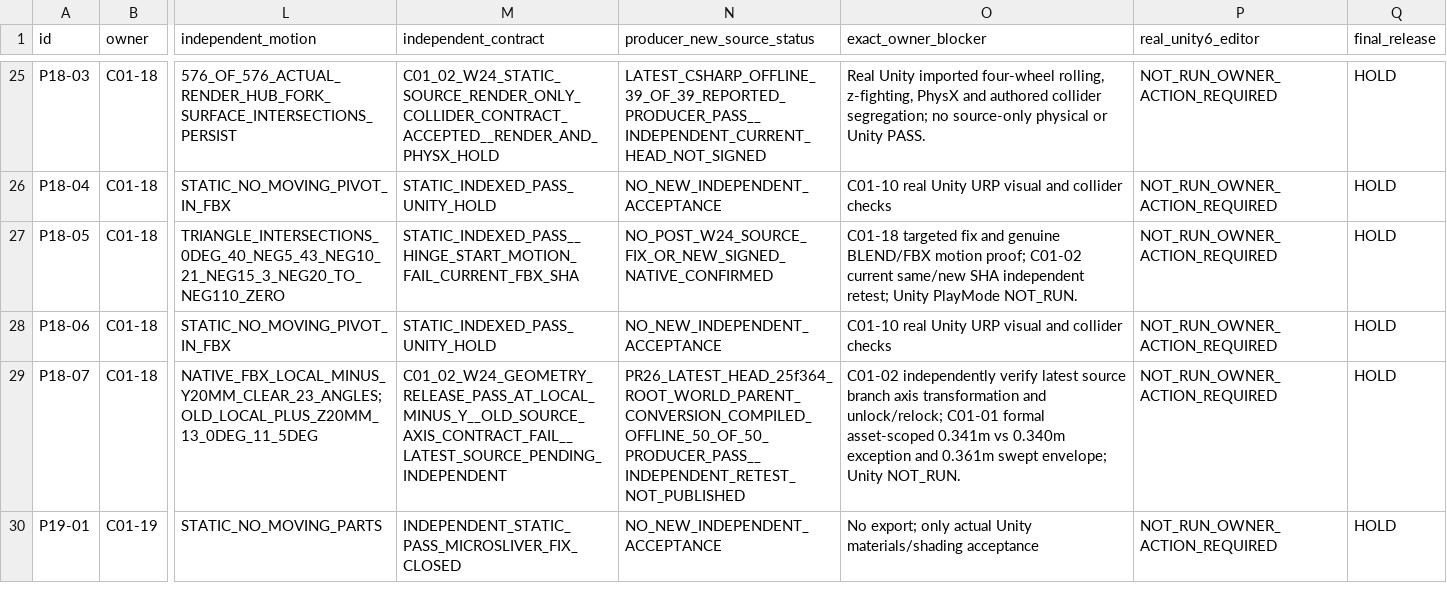
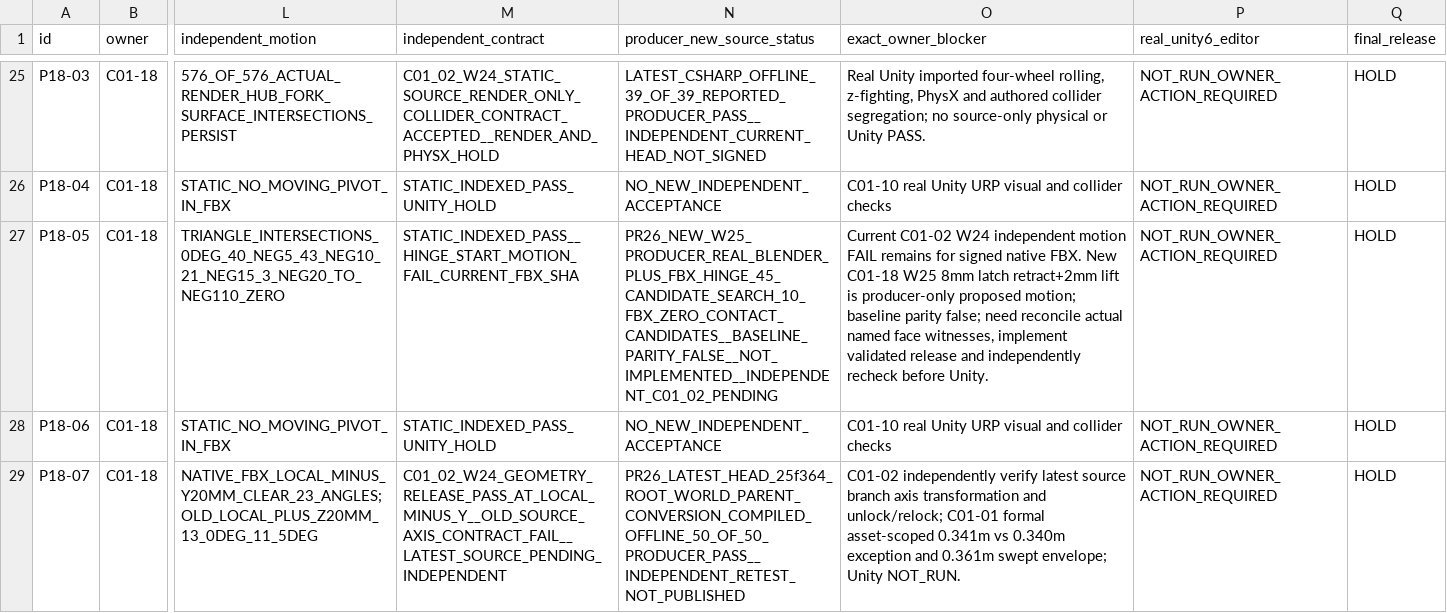
Before and after one commit to C8LyNn/Model-Test, a CSV file: C01InteriorProps_Library/Pass25/C01_03_W25_36_SHA_QA_UNITY.csv, drawn as a sheet; only a part is shown, gaps mark what is left out; the shorter side is filled out with more unchanged rows; the diff names each change by its address in the sheet, - before the commit and + after, or states it on an @@ line.

Commit message:
C01-03 W25: synchronize CSV producer-only new P18-05 native hinge candidate without lifting independent FAIL

```diff
--- a/C01InteriorProps_Library/Pass25/C01_03_W25_36_SHA_QA_UNITY.csv
+++ b/C01InteriorProps_Library/Pass25/C01_03_W25_36_SHA_QA_UNITY.csv
-N27 (producer_new_source_status): NO_POST_W24_SOURCE_FIX_OR_NEW_SIGNED_NATIVE_CONFIRMED
+N27 (producer_new_source_status): PR26_NEW_W25_PRODUCER_REAL_BLENDER_PLUS_FBX_HINGE_45_CANDIDATE_SEARCH_10_FBX_ZERO_CONTACT_CANDIDATES__BASELINE_PARITY_FALSE__NOT_IMPLEMENTED__INDEPENDENT_C01_02_PENDING
-O27 (exact_owner_blocker): C01-18 targeted fix and genuine BLEND/FBX motion proof; C01-02 current same/new SHA independent retest; Unity PlayMode NOT_RUN.
+O27 (exact_owner_blocker): Current C01-02 W24 independent motion FAIL remains for signed native FBX. New C01-18 W25 8mm latch retract+2mm lift is producer-only proposed motion; baseline parity false; need reconcile actual named face witnesses, implement validated release and independently recheck before Unity.
```
